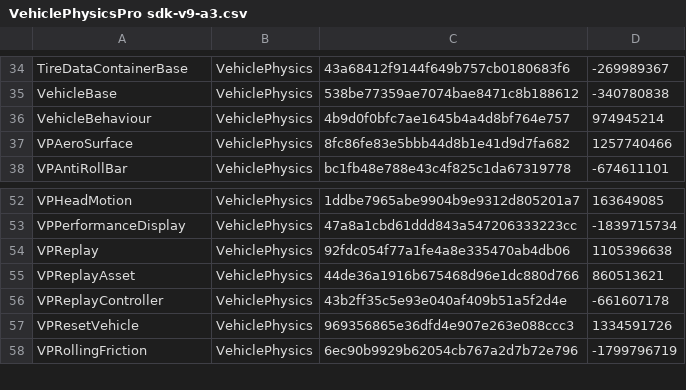
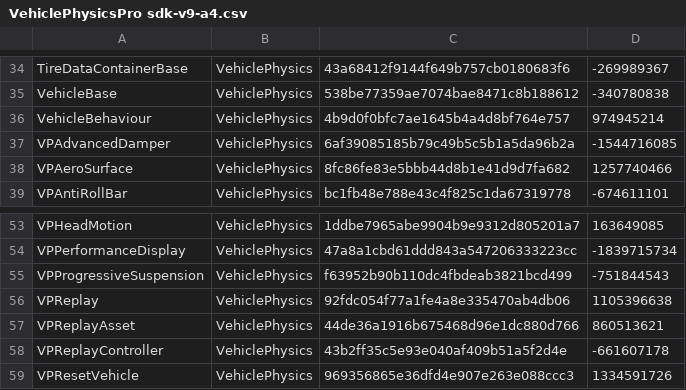
Before and after one commit to PERRINN/project-424-unity, a CSV file: Assets/Vehicle Physics Pro/Sdk/VehiclePhysicsPro sdk-v9-a4.csv (was Assets/Vehicle Physics Pro/Sdk/VehiclePhysicsPro sdk-v9-a3.csv), drawn as a sheet; only a part is shown, gaps mark what is left out; the shorter side is filled out with more unchanged rows.

Commit message:
SDK updated (sdk-v9-a4). Adherent tire friction, new suspension components, other improvements:
- Force feedback telemetry
- Disable force feedback on replay
- MGU Editor: non-stored values preserved, remove focus on tab switching

```diff
--- a/Assets/Vehicle Physics Pro/Sdk/VehiclePhysicsPro sdk-v9-a3.csv
+++ b/Assets/Vehicle Physics Pro/Sdk/VehiclePhysicsPro sdk-v9-a4.csv
@@ -36,2 +36,3 @@ VehicleBase,VehiclePhysics,538be77359ae7074bae8471c8b188612,-340780838
 VehicleBehaviour,VehiclePhysics,4b9d0f0bfc7ae1645b4a4d8bf764e757,974945214
+VPAdvancedDamper,VehiclePhysics,6af39085185b79c49b5c5b1a5da96b2a,-1544716085
 VPAeroSurface,VehiclePhysics,8fc86fe83e5bbb44d8b1e41d9d7fa682,1257740466
@@ -53,2 +54,3 @@ VPHeadMotion,VehiclePhysics,1ddbe7965abe9904b9e9312d805201a7,163649085
 VPPerformanceDisplay,VehiclePhysics,47a8a1cbd61ddd843a547206333223cc,-1839715734
+VPProgressiveSuspension,VehiclePhysics,f63952b90b110dc4fbdeab3821bcd499,-751844543
 VPReplay,VehiclePhysics,92fdc054f77a1fe4a8e335470ab4db06,1105396638
```
Also changed, not shown: 11 other files.
